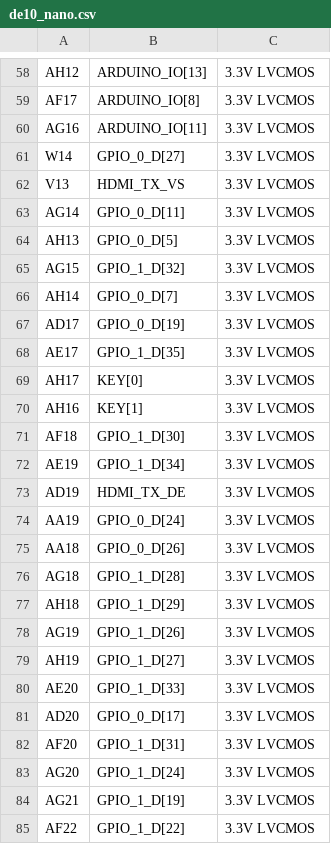
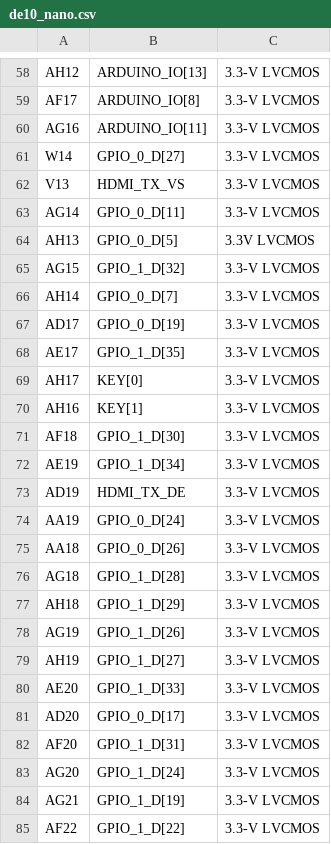
Before and after one commit to hreysenbach/de10_nano, a CSV file: src/de10_nano.csv, drawn as a sheet; only a part is shown, gaps mark what is left out; the diff covers the shown part only.

```diff
--- a/src/de10_nano.csv
+++ b/src/de10_nano.csv
@@ -58,28 +58,28 @@
-"AH12","ARDUINO_IO[13]","3.3V LVCMOS"
-"AF17","ARDUINO_IO[8]","3.3V LVCMOS"
-"AG16","ARDUINO_IO[11]","3.3V LVCMOS"
-"W14","GPIO_0_D[27]","3.3V LVCMOS"
-"V13","HDMI_TX_VS","3.3V LVCMOS"
-"AG14","GPIO_0_D[11]","3.3V LVCMOS"
+"AH12","ARDUINO_IO[13]","3.3-V LVCMOS"
+"AF17","ARDUINO_IO[8]","3.3-V LVCMOS"
+"AG16","ARDUINO_IO[11]","3.3-V LVCMOS"
+"W14","GPIO_0_D[27]","3.3-V LVCMOS"
+"V13","HDMI_TX_VS","3.3-V LVCMOS"
+"AG14","GPIO_0_D[11]","3.3-V LVCMOS"
 "AH13","GPIO_0_D[5]","3.3V LVCMOS"
-"AG15","GPIO_1_D[32]","3.3V LVCMOS"
-"AH14","GPIO_0_D[7]","3.3V LVCMOS"
-"AD17","GPIO_0_D[19]","3.3V LVCMOS"
-"AE17","GPIO_1_D[35]","3.3V LVCMOS"
-"AH17","KEY[0]","3.3V LVCMOS"
-"AH16","KEY[1]","3.3V LVCMOS"
-"AF18","GPIO_1_D[30]","3.3V LVCMOS"
-"AE19","GPIO_1_D[34]","3.3V LVCMOS"
-"AD19","HDMI_TX_DE","3.3V LVCMOS"
-"AA19","GPIO_0_D[24]","3.3V LVCMOS"
-"AA18","GPIO_0_D[26]","3.3V LVCMOS"
-"AG18","GPIO_1_D[28]","3.3V LVCMOS"
-"AH18","GPIO_1_D[29]","3.3V LVCMOS"
-"AG19","GPIO_1_D[26]","3.3V LVCMOS"
-"AH19","GPIO_1_D[27]","3.3V LVCMOS"
-"AE20","GPIO_1_D[33]","3.3V LVCMOS"
-"AD20","GPIO_0_D[17]","3.3V LVCMOS"
-"AF20","GPIO_1_D[31]","3.3V LVCMOS"
-"AG20","GPIO_1_D[24]","3.3V LVCMOS"
-"AG21","GPIO_1_D[19]","3.3V LVCMOS"
-"AF22","GPIO_1_D[22]","3.3V LVCMOS"
+"AG15","GPIO_1_D[32]","3.3-V LVCMOS"
+"AH14","GPIO_0_D[7]","3.3-V LVCMOS"
+"AD17","GPIO_0_D[19]","3.3-V LVCMOS"
+"AE17","GPIO_1_D[35]","3.3-V LVCMOS"
+"AH17","KEY[0]","3.3-V LVCMOS"
+"AH16","KEY[1]","3.3-V LVCMOS"
+"AF18","GPIO_1_D[30]","3.3-V LVCMOS"
+"AE19","GPIO_1_D[34]","3.3-V LVCMOS"
+"AD19","HDMI_TX_DE","3.3-V LVCMOS"
+"AA19","GPIO_0_D[24]","3.3-V LVCMOS"
+"AA18","GPIO_0_D[26]","3.3-V LVCMOS"
+"AG18","GPIO_1_D[28]","3.3-V LVCMOS"
+"AH18","GPIO_1_D[29]","3.3-V LVCMOS"
+"AG19","GPIO_1_D[26]","3.3-V LVCMOS"
+"AH19","GPIO_1_D[27]","3.3-V LVCMOS"
+"AE20","GPIO_1_D[33]","3.3-V LVCMOS"
+"AD20","GPIO_0_D[17]","3.3-V LVCMOS"
+"AF20","GPIO_1_D[31]","3.3-V LVCMOS"
+"AG20","GPIO_1_D[24]","3.3-V LVCMOS"
+"AG21","GPIO_1_D[19]","3.3-V LVCMOS"
+"AF22","GPIO_1_D[22]","3.3-V LVCMOS"
```
Also changed, not shown: 117 edited cells elsewhere in this file, 7 other files.
